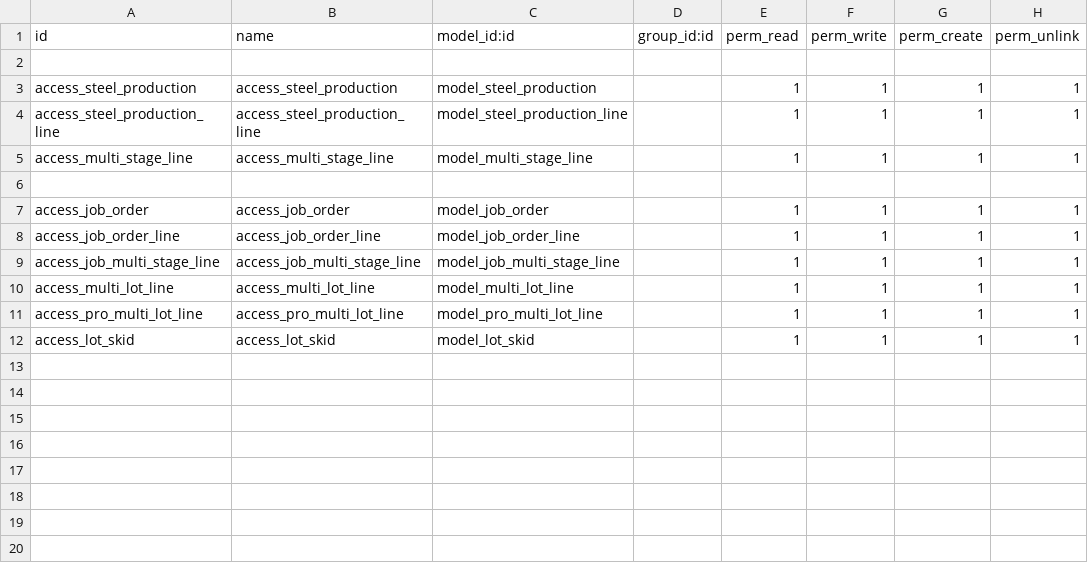
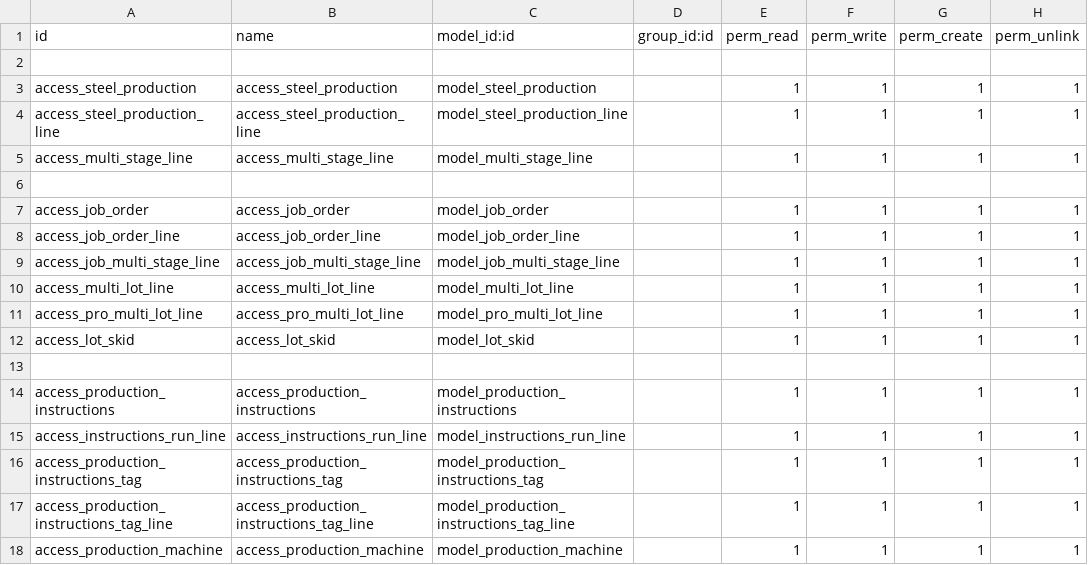
Before and after one commit to eoxsteam/0.4, a CSV file: odx_steel_production/security/ir.model.access.csv, drawn as a sheet; the diff names each change by its address in the sheet, - before the commit and + after, or states it on an @@ line.

```diff
--- a/odx_steel_production/security/ir.model.access.csv
+++ b/odx_steel_production/security/ir.model.access.csv
+row 13: (empty)
+row 14: access_production_instructions | access_production_instructions | model_production_instructions |  | 1 | 1 | 1 | 1
+row 15: access_instructions_run_line | access_instructions_run_line | model_instructions_run_line |  | 1 | 1 | 1 | 1
+row 16: access_production_instructions_tag | access_production_instructions_tag | model_production_instructions_tag |  | 1 | 1 | 1 | 1
+row 17: access_production_instructions_tag_line | access_production_instructions_tag_line | model_production_instructions_tag_line |  | 1 | 1 | 1 | 1
+row 18: access_production_machine | access_production_machine | model_production_machine |  | 1 | 1 | 1 | 1
```
Also changed, not shown: 15 other files.
